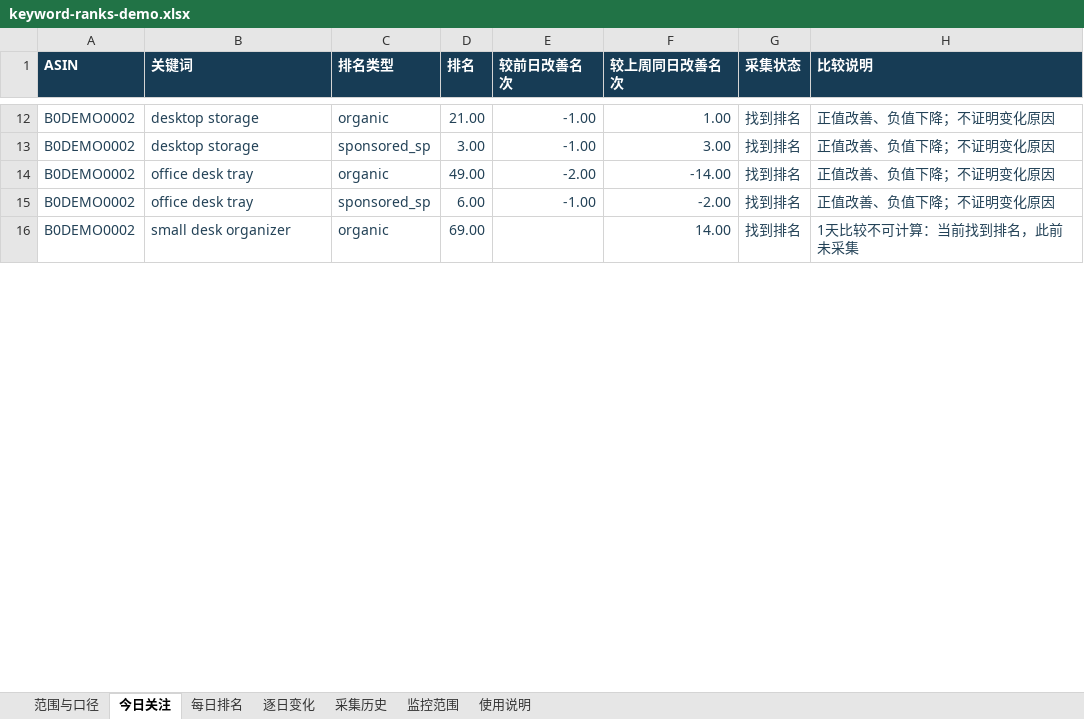
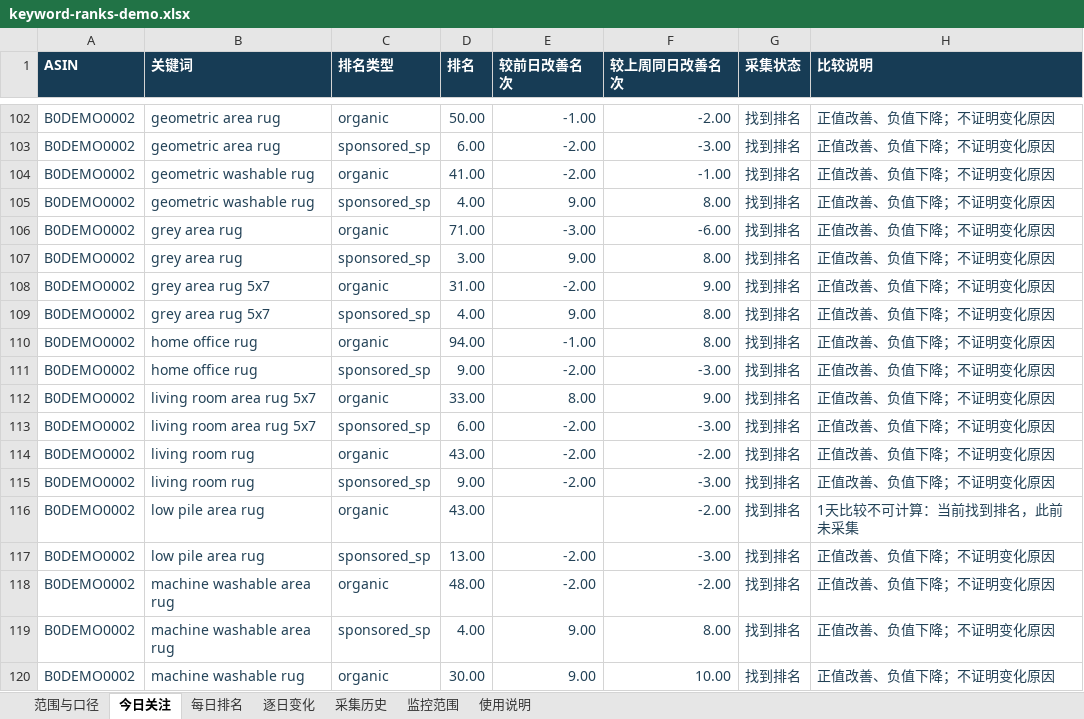
Before and after one commit to l-sd/amazon-seller-ops, an Excel workbook: docs/keyword-ranks-demo.xlsx, sheet 今日关注, drawn as a sheet; only a part is shown, gaps mark what is left out; values as stored, in another font and other column widths than the file's, no borders; conditional formats and table styles not drawn; addresses are those after the commit; the diff covers the shown part only; the diff names each change by its address in the sheet, - before the commit and + after, or states it on an @@ line.

```diff
--- a/docs/keyword-ranks-demo.xlsx (sheet 今日关注)
+++ b/docs/keyword-ranks-demo.xlsx (sheet 今日关注)
-B102 (关键词): desktop storage
+B102 (关键词): geometric area rug
-D102 (排名): 21.00
+D102 (排名): 50.00
-F102 (较上周同日改善名次): 1.00
+F102 (较上周同日改善名次): -2.00
+row 103: B0DEMO0002 | geometric area rug | sponsored_sp | 6.00 | -2.00 | -3.00 | 找到排名 | 正值改善、负值下降；不证明变化原因
+row 104: B0DEMO0002 | geometric washable rug | organic | 41.00 | -2.00 | -1.00 | 找到排名 | 正值改善、负值下降；不证明变化原因
+row 105: B0DEMO0002 | geometric washable rug | sponsored_sp | 4.00 | 9.00 | 8.00 | 找到排名 | 正值改善、负值下降；不证明变化原因
+row 106: B0DEMO0002 | grey area rug | organic | 71.00 | -3.00 | -6.00 | 找到排名 | 正值改善、负值下降；不证明变化原因
-B107 (关键词): desktop storage
+B107 (关键词): grey area rug
-E107 (较前日改善名次): -1.00
+E107 (较前日改善名次): 9.00
-F107 (较上周同日改善名次): 3.00
+F107 (较上周同日改善名次): 8.00
-B108 (关键词): office desk tray
+B108 (关键词): grey area rug 5x7
-D108 (排名): 49.00
+D108 (排名): 31.00
-F108 (较上周同日改善名次): -14.00
+F108 (较上周同日改善名次): 9.00
+row 109: B0DEMO0002 | grey area rug 5x7 | sponsored_sp | 4.00 | 9.00 | 8.00 | 找到排名 | 正值改善、负值下降；不证明变化原因
+row 110: B0DEMO0002 | home office rug | organic | 94.00 | -1.00 | 8.00 | 找到排名 | 正值改善、负值下降；不证明变化原因
+row 111: B0DEMO0002 | home office rug | sponsored_sp | 9.00 | -2.00 | -3.00 | 找到排名 | 正值改善、负值下降；不证明变化原因
+row 112: B0DEMO0002 | living room area rug 5x7 | organic | 33.00 | 8.00 | 9.00 | 找到排名 | 正值改善、负值下降；不证明变化原因
-B113 (关键词): office desk tray
+B113 (关键词): living room area rug 5x7
-E113 (较前日改善名次): -1.00
+E113 (较前日改善名次): -2.00
-F113 (较上周同日改善名次): -2.00
+F113 (较上周同日改善名次): -3.00
+row 114: B0DEMO0002 | living room rug | organic | 43.00 | -2.00 | -2.00 | 找到排名 | 正值改善、负值下降；不证明变化原因
+row 115: B0DEMO0002 | living room rug | sponsored_sp | 9.00 | -2.00 | -3.00 | 找到排名 | 正值改善、负值下降；不证明变化原因
-B116 (关键词): small desk organizer
+B116 (关键词): low pile area rug
-D116 (排名): 69.00
+D116 (排名): 43.00
-F116 (较上周同日改善名次): 14.00
+F116 (较上周同日改善名次): -2.00
+row 117: B0DEMO0002 | low pile area rug | sponsored_sp | 13.00 | -2.00 | -3.00 | 找到排名 | 正值改善、负值下降；不证明变化原因
+row 118: B0DEMO0002 | machine washable area rug | organic | 48.00 | -2.00 | -2.00 | 找到排名 | 正值改善、负值下降；不证明变化原因
+row 119: B0DEMO0002 | machine washable area rug | sponsored_sp | 4.00 | 9.00 | 8.00 | 找到排名 | 正值改善、负值下降；不证明变化原因
+row 120: B0DEMO0002 | machine washable rug | organic | 30.00 | 9.00 | 10.00 | 找到排名 | 正值改善、负值下降；不证明变化原因
```
Also changed, not shown: 115 added rows, 1 removed row and 32 edited cells elsewhere in this sheet, sheet 逐日变化, sheet 采集历史, sheet 每日排名, docs/master-demo.xlsx, 7 other files.
